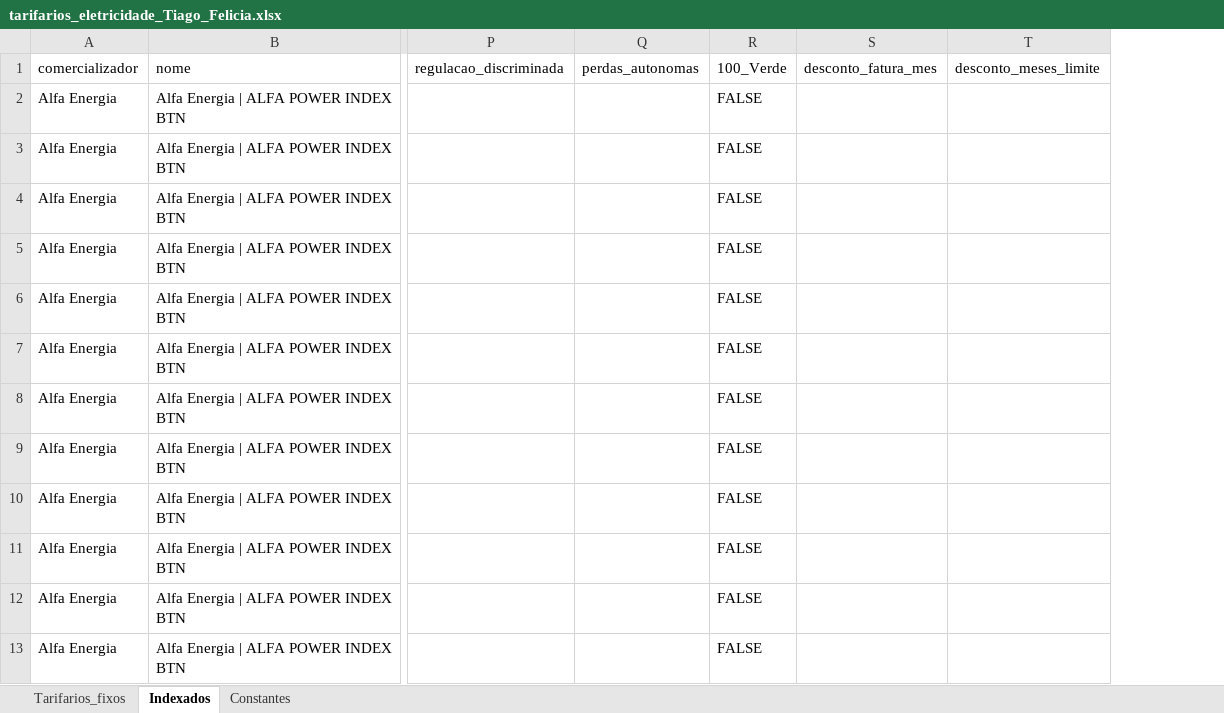
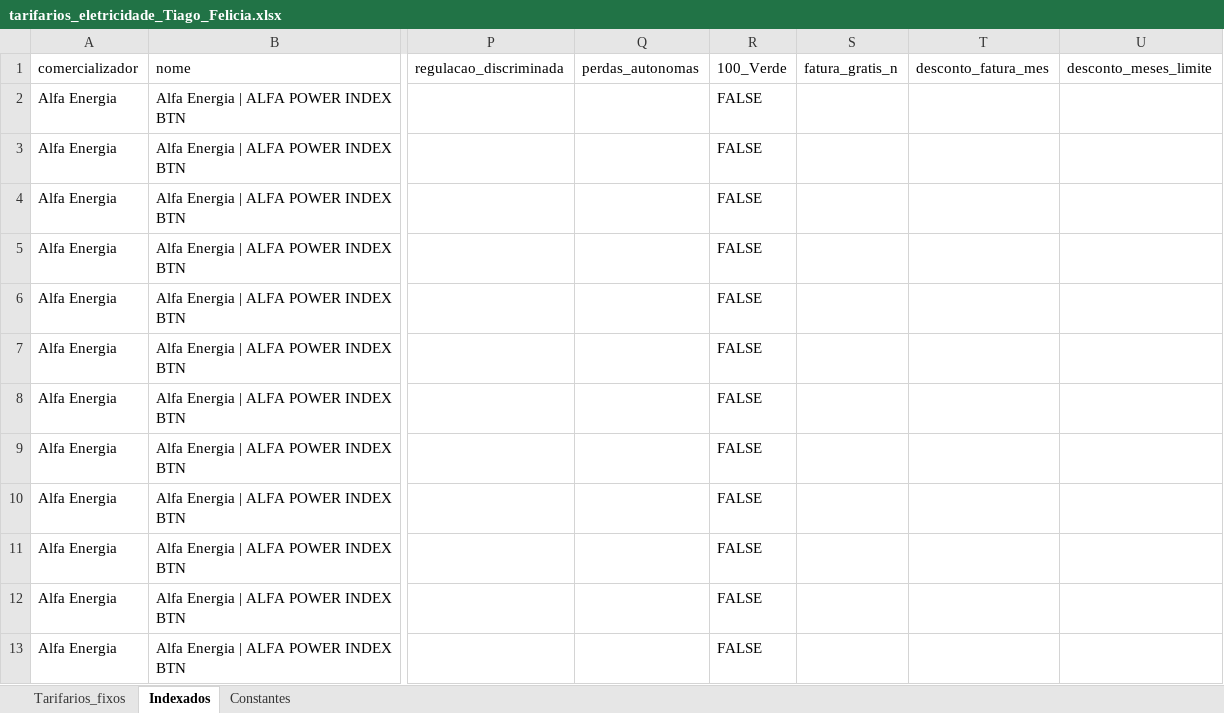
Before and after one commit to tiagofelicia/dados-energia, an Excel workbook: data/simuladores/simulador-tarifarios-eletricidade/tarifarios_eletricidade_Tiago_Felicia.xlsx, sheet Indexados, drawn as a sheet; only a part is shown, gaps mark what is left out; values as stored, in another font and other column widths than the file's, no borders; the diff names each change by its address in the sheet, - before the commit and + after, or states it on an @@ line.

```diff
--- a/data/simuladores/simulador-tarifarios-eletricidade/tarifarios_eletricidade_Tiago_Felicia.xlsx (sheet Indexados)
+++ b/data/simuladores/simulador-tarifarios-eletricidade/tarifarios_eletricidade_Tiago_Felicia.xlsx (sheet Indexados)
+column S (fatura_gratis_n), empty
```
Also changed, not shown: sheet Tarifarios_fixos, sheet Constantes.
